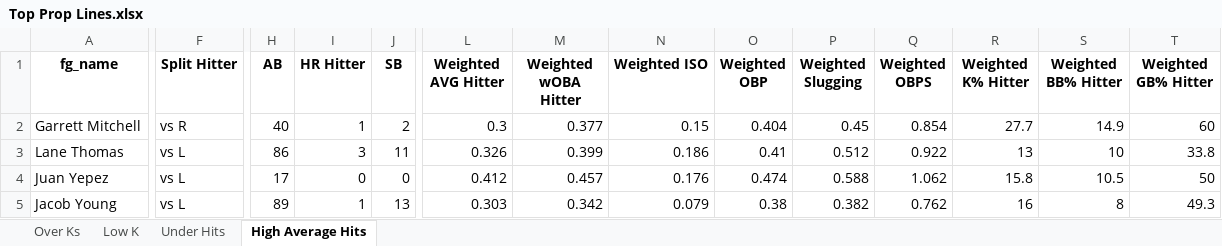
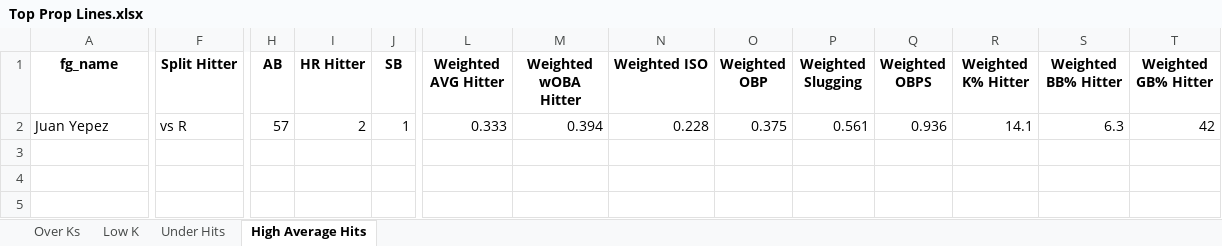
Before and after one commit to mtdewrocks/matchup, an Excel workbook: assets/Top Prop Lines.xlsx, sheet High Average Hits, drawn as a sheet; only a part is shown, gaps mark what is left out; values as stored, in another font and other column widths than the file's, no borders; removed rows and columns are numbered as before the commit, all else as after; rows hold the shown columns only; the diff covers the shown part only; the diff names each change by its address in the sheet, - before the commit and + after, or states it on an @@ line.

```diff
--- a/assets/Top Prop Lines.xlsx (sheet High Average Hits)
+++ b/assets/Top Prop Lines.xlsx (sheet High Average Hits)
-row 2: Garrett Mitchell | vs R | 40 | 1 | 2 | 0.3 | 0.377 | 0.15 | 0.404 | 0.45 | 0.854 | 27.7 | 14.9 | 60
-row 3: Lane Thomas | vs L | 86 | 3 | 11 | 0.326 | 0.399 | 0.186 | 0.41 | 0.512 | 0.922 | 13 | 10 | 33.8
-F2 (Split Hitter): vs L
+F2 (Split Hitter): vs R
-H2 (AB): 17
+H2 (AB): 57
-I2 (HR Hitter): 0
+I2 (HR Hitter): 2
-J2 (SB): 0
+J2 (SB): 1
-L2 (Weighted AVG Hitter): 0.412
+L2 (Weighted AVG Hitter): 0.333
-M2 (Weighted wOBA Hitter): 0.457
+M2 (Weighted wOBA Hitter): 0.394
-N2 (Weighted ISO): 0.176
+N2 (Weighted ISO): 0.228
-O2 (Weighted OBP): 0.474
+O2 (Weighted OBP): 0.375
-P2 (Weighted Slugging): 0.588
+P2 (Weighted Slugging): 0.561
-Q2 (Weighted OBPS): 1.062
+Q2 (Weighted OBPS): 0.936
-R2 (Weighted K% Hitter): 15.8
+R2 (Weighted K% Hitter): 14.1
-S2 (Weighted BB% Hitter): 10.5
+S2 (Weighted BB% Hitter): 6.3
-T2 (Weighted GB% Hitter): 50
+T2 (Weighted GB% Hitter): 42
-row 5: Jacob Young | vs L | 89 | 1 | 13 | 0.303 | 0.342 | 0.079 | 0.38 | 0.382 | 0.762 | 16 | 8 | 49.3
```
Also changed, not shown: 26 edited cells elsewhere in this sheet, sheet Under Hits, assets/Combined_Daily_Data.xlsx, assets/Daily_Props.xlsx, 14 other files.
